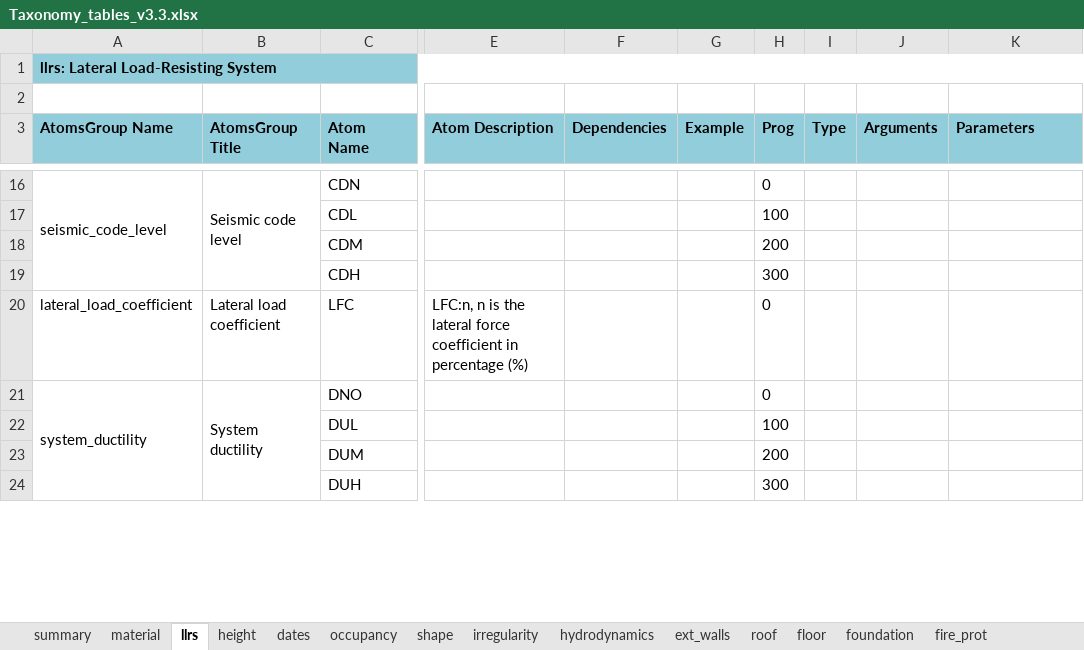
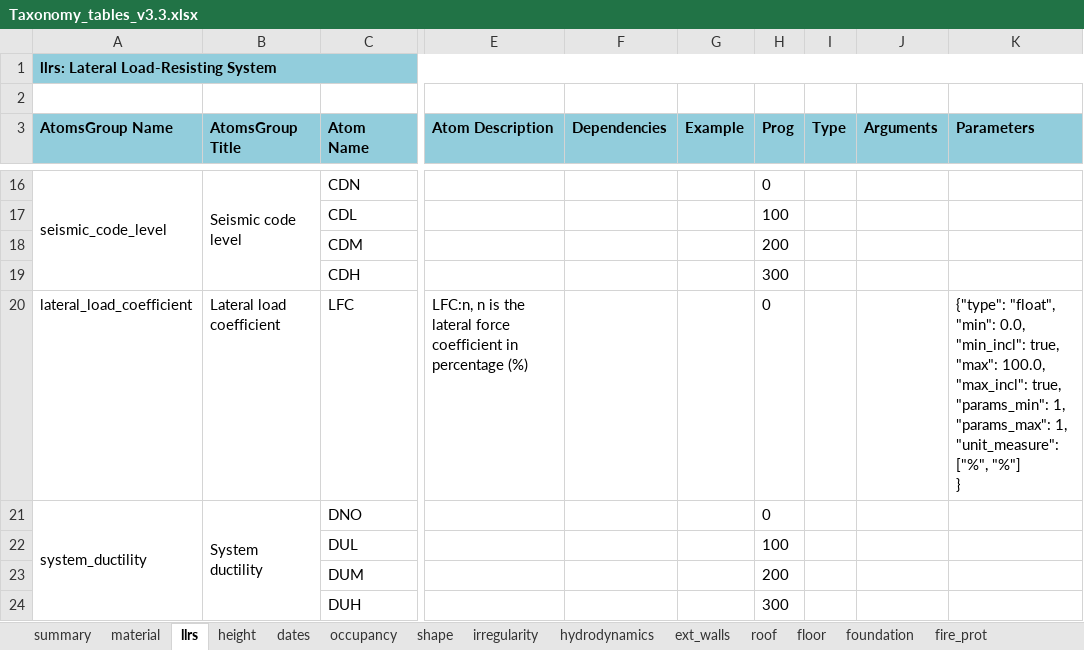
Before and after one commit to gem/gem_taxonomy, an Excel workbook: specs/Taxonomy_tables_v3.3.xlsx, sheet llrs, drawn as a sheet; only a part is shown, gaps mark what is left out; values as stored, in another font and other column widths than the file's, no borders; charts and pictures not drawn; ↵ is a line break in a cell; the diff names each change by its address in the sheet, - before the commit and + after, or states it on an @@ line.

Commit message:
typo fixed for missing LFC parameter description and some new occupancy type

```diff
--- a/specs/Taxonomy_tables_v3.3.xlsx (sheet llrs)
+++ b/specs/Taxonomy_tables_v3.3.xlsx (sheet llrs)
-K20 (Parameters): (empty)
+K20 (Parameters): {"type": "float", ↵ "min": 0.0, ↵ "min_incl": true, ↵ "max": 100.0, ↵ "max_incl": true, ↵ "params_min": 1, ↵ "params_max": 1, ↵ "unit_measure": ["%", "%"] ↵ }
```
Also changed, not shown: sheet occupancy, 2 other files.
